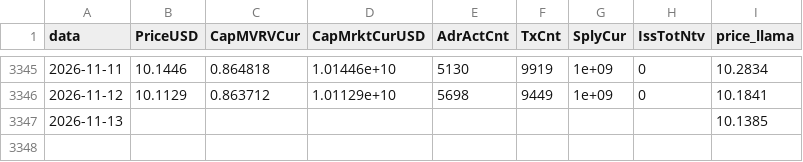
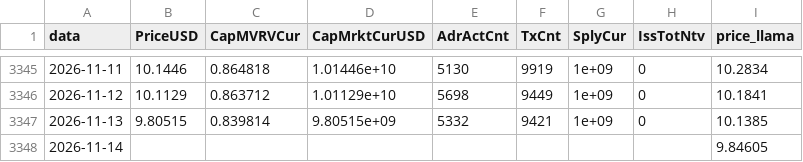
Before and after one commit to JKVitali/pbj-scanner, a CSV file: data/cripto/link_indicadores.csv, drawn as a sheet; only a part is shown, gaps mark what is left out.

```diff
--- a/data/cripto/link_indicadores.csv
+++ b/data/cripto/link_indicadores.csv
@@ -3346,2 +3346,3 @@ data,PriceUSD,CapMVRVCur,CapMrktCurUSD,AdrActCnt,TxCnt,SplyCur,IssTotNtv,price_l
 2026-11-12,10.1129,0.863712,1.01129e+10,5698,9449,1e+09,0,10.1841
-2026-11-13,,,,,,,,10.1385
+2026-11-13,9.80515,0.839814,9.80515e+09,5332,9421,1e+09,0,10.1385
+2026-11-14,,,,,,,,9.84605
```
Also changed, not shown: data/btc/btc_indicadores.csv, data/cripto/eth_indicadores.csv, 13 other files.
